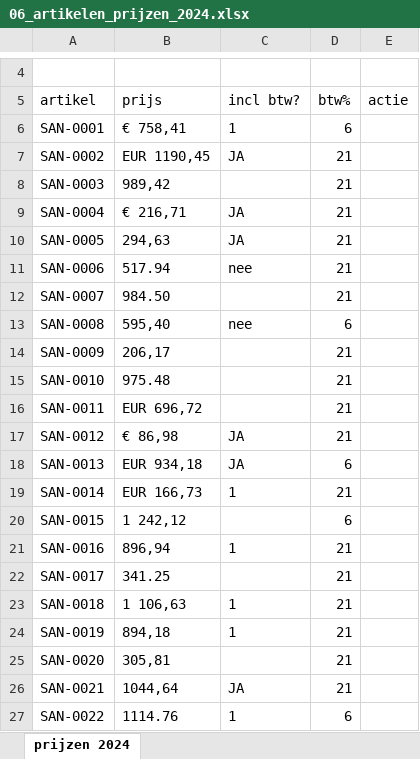
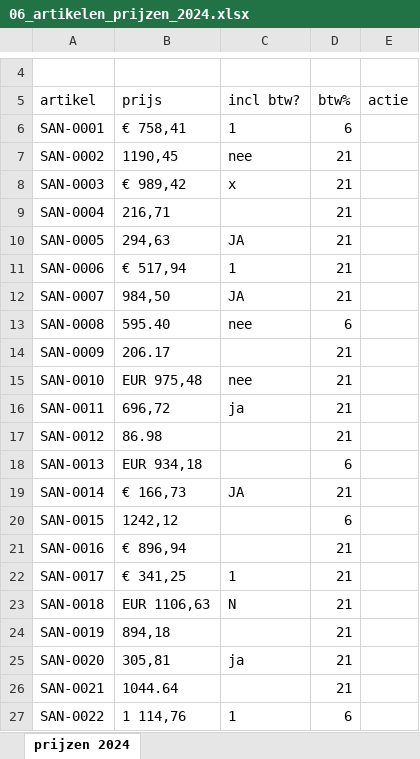
Before and after one commit to phlppgdfry/excel-hell, an Excel workbook: data/raw/06_artikelen_prijzen_2024.xlsx, sheet prijzen 2024, drawn as a sheet; only a part is shown, gaps mark what is left out; values as stored, in another font and other column widths than the file's, no borders; the diff covers the shown part only; the diff names each change by its address in the sheet, - before the commit and + after, or states it on an @@ line.

```diff
--- a/data/raw/06_artikelen_prijzen_2024.xlsx (sheet prijzen 2024)
+++ b/data/raw/06_artikelen_prijzen_2024.xlsx (sheet prijzen 2024)
-B7 (prijs): EUR 1190,45
+B7 (prijs): 1190,45
-C7 (incl btw?): JA
+C7 (incl btw?): nee
-B8 (prijs): 989,42
+B8 (prijs): € 989,42
-C8 (incl btw?): (empty)
+C8 (incl btw?): x
-B9 (prijs): € 216,71
+B9 (prijs): 216,71
-C9 (incl btw?): JA
+C9 (incl btw?): (empty)
-B11 (prijs): 517.94
+B11 (prijs): € 517,94
-C11 (incl btw?): nee
+C11 (incl btw?): 1
-B12 (prijs): 984.50
+B12 (prijs): 984,50
-C12 (incl btw?): (empty)
+C12 (incl btw?): JA
-B13 (prijs): 595,40
+B13 (prijs): 595.40
-B14 (prijs): 206,17
+B14 (prijs): 206.17
-B15 (prijs): 975.48
+B15 (prijs): EUR 975,48
-C15 (incl btw?): (empty)
+C15 (incl btw?): nee
-B16 (prijs): EUR 696,72
+B16 (prijs): 696,72
-C16 (incl btw?): (empty)
+C16 (incl btw?): ja
-B17 (prijs): € 86,98
+B17 (prijs): 86.98
-C17:C18 (incl btw?): JA
+C17:C18 (incl btw?): (empty)
-B19 (prijs): EUR 166,73
+B19 (prijs): € 166,73
-C19 (incl btw?): 1
+C19 (incl btw?): JA
-B20 (prijs): 1 242,12
+B20 (prijs): 1242,12
-B21 (prijs): 896,94
+B21 (prijs): € 896,94
-C21 (incl btw?): 1
+C21 (incl btw?): (empty)
-B22 (prijs): 341.25
+B22 (prijs): € 341,25
-C22 (incl btw?): (empty)
+C22 (incl btw?): 1
-B23 (prijs): 1 106,63
+B23 (prijs): EUR 1106,63
-C23 (incl btw?): 1
+C23 (incl btw?): N
-C24 (incl btw?): 1
+C24 (incl btw?): (empty)
-C25 (incl btw?): (empty)
+C25 (incl btw?): ja
-B26 (prijs): 1044,64
+B26 (prijs): 1044.64
-C26 (incl btw?): JA
+C26 (incl btw?): (empty)
-B27 (prijs): 1114.76
+B27 (prijs): 1 114,76
```
Also changed, not shown: 1791 edited cells elsewhere in this sheet, data/raw/07_artikelen_voorraad.xlsx, data/raw/08_artikelen_eenheden.xlsx, 20 other files.
